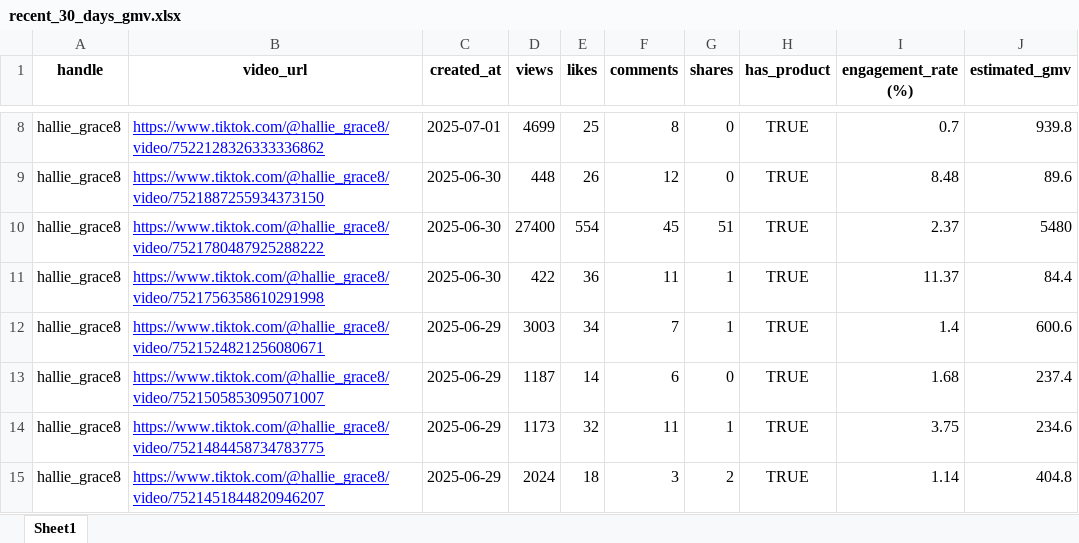
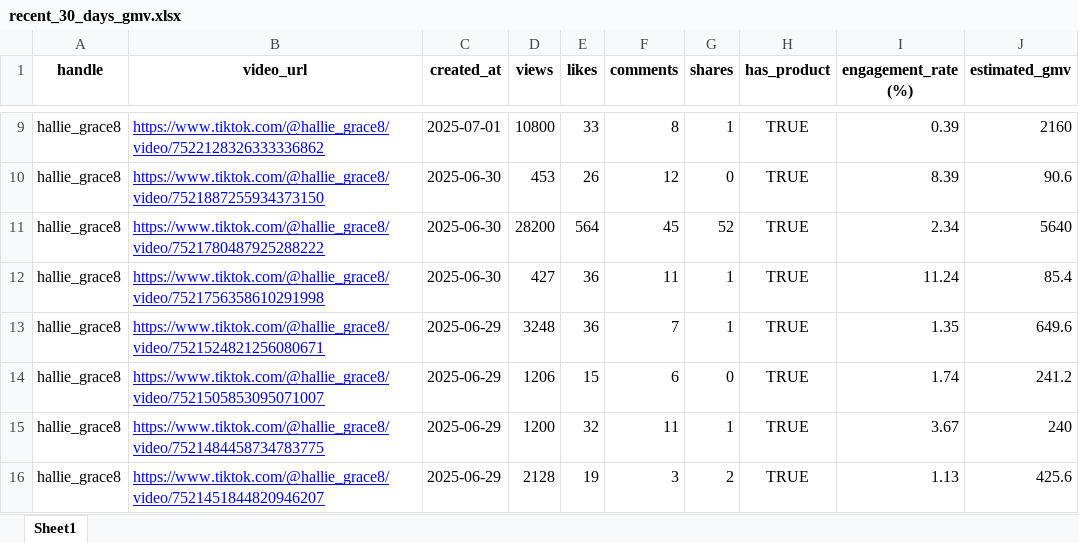
Before and after one commit to Bravo010828/PuffMedia-main, an Excel workbook: recent_30_days_gmv.xlsx, sheet Sheet1, drawn as a sheet; only a part is shown, gaps mark what is left out; values as stored, in another font and other column widths than the file's, no borders; addresses are those after the commit; the diff covers the shown part only; the diff names each change by its address in the sheet, - before the commit and + after, or states it on an @@ line.

```diff
--- a/recent_30_days_gmv.xlsx (sheet Sheet1)
+++ b/recent_30_days_gmv.xlsx (sheet Sheet1)
-D9 (views): 4699
+D9 (views): 10800
-E9 (likes): 25
+E9 (likes): 33
-G9 (shares): 0
+G9 (shares): 1
-I9 (engagement_rate (%)): 0.7
+I9 (engagement_rate (%)): 0.39
-J9 (estimated_gmv): 939.8
+J9 (estimated_gmv): 2160
-D10 (views): 448
+D10 (views): 453
-I10 (engagement_rate (%)): 8.48
+I10 (engagement_rate (%)): 8.39
-J10 (estimated_gmv): 89.6
+J10 (estimated_gmv): 90.6
-D11 (views): 27400
+D11 (views): 28200
-E11 (likes): 554
+E11 (likes): 564
-G11 (shares): 51
+G11 (shares): 52
-I11 (engagement_rate (%)): 2.37
+I11 (engagement_rate (%)): 2.34
-J11 (estimated_gmv): 5480
+J11 (estimated_gmv): 5640
-D12 (views): 422
+D12 (views): 427
-I12 (engagement_rate (%)): 11.37
+I12 (engagement_rate (%)): 11.24
-J12 (estimated_gmv): 84.4
+J12 (estimated_gmv): 85.4
-D13 (views): 3003
+D13 (views): 3248
-E13 (likes): 34
+E13 (likes): 36
-I13 (engagement_rate (%)): 1.4
+I13 (engagement_rate (%)): 1.35
-J13 (estimated_gmv): 600.6
+J13 (estimated_gmv): 649.6
-D14 (views): 1187
+D14 (views): 1206
-E14 (likes): 14
+E14 (likes): 15
-I14 (engagement_rate (%)): 1.68
+I14 (engagement_rate (%)): 1.74
-J14 (estimated_gmv): 237.4
+J14 (estimated_gmv): 241.2
-D15 (views): 1173
+D15 (views): 1200
-I15 (engagement_rate (%)): 3.75
+I15 (engagement_rate (%)): 3.67
-J15 (estimated_gmv): 234.6
+J15 (estimated_gmv): 240
-D16 (views): 2024
+D16 (views): 2128
-E16 (likes): 18
+E16 (likes): 19
-I16 (engagement_rate (%)): 1.14
+I16 (engagement_rate (%)): 1.13
-J16 (estimated_gmv): 404.8
+J16 (estimated_gmv): 425.6
```
Also changed, not shown: 1 added row, 1 removed row and 177 edited cells elsewhere in this sheet, 2 other files.
